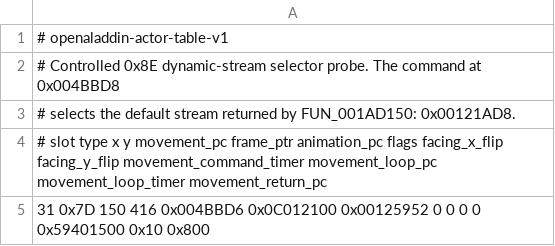
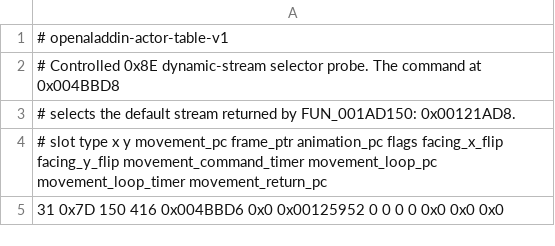
Before and after one commit to tritao/OpenAlladin, a TSV file: re/actors/actor-vm-command-8e.tsv, drawn as a sheet.

```diff
--- a/re/actors/actor-vm-command-8e.tsv
+++ b/re/actors/actor-vm-command-8e.tsv
@@ -4,2 +4,2 @@
 # slot type x y movement_pc frame_ptr animation_pc flags facing_x_flip facing_y_flip movement_command_timer movement_loop_pc movement_loop_timer movement_return_pc
-31 0x7D 150 416 0x004BBD6 0x0C012100 0x00125952 0 0 0 0 0x59401500 0x10 0x800
+31 0x7D 150 416 0x004BBD6 0x0 0x00125952 0 0 0 0 0x0 0x0 0x0
```
Also changed, not shown: re/actors/actor-vm-command-81.tsv, re/actors/actor-vm-command-82.tsv, 8 other files.
